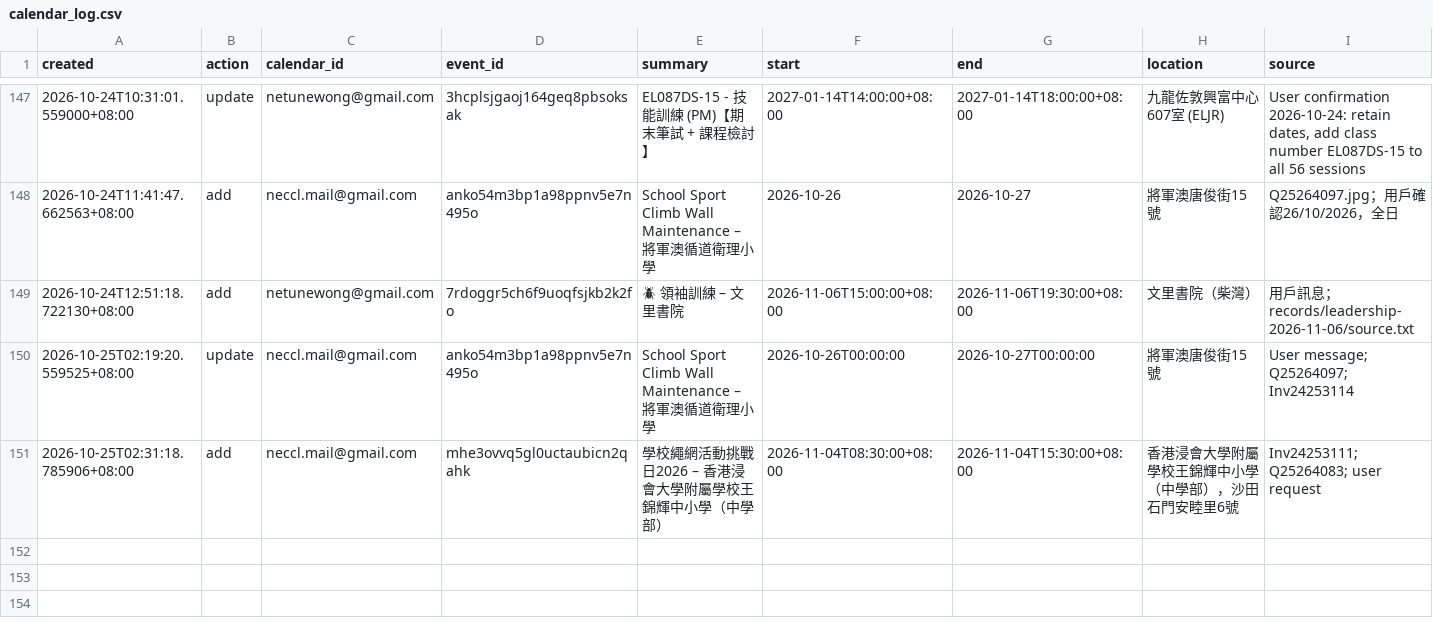
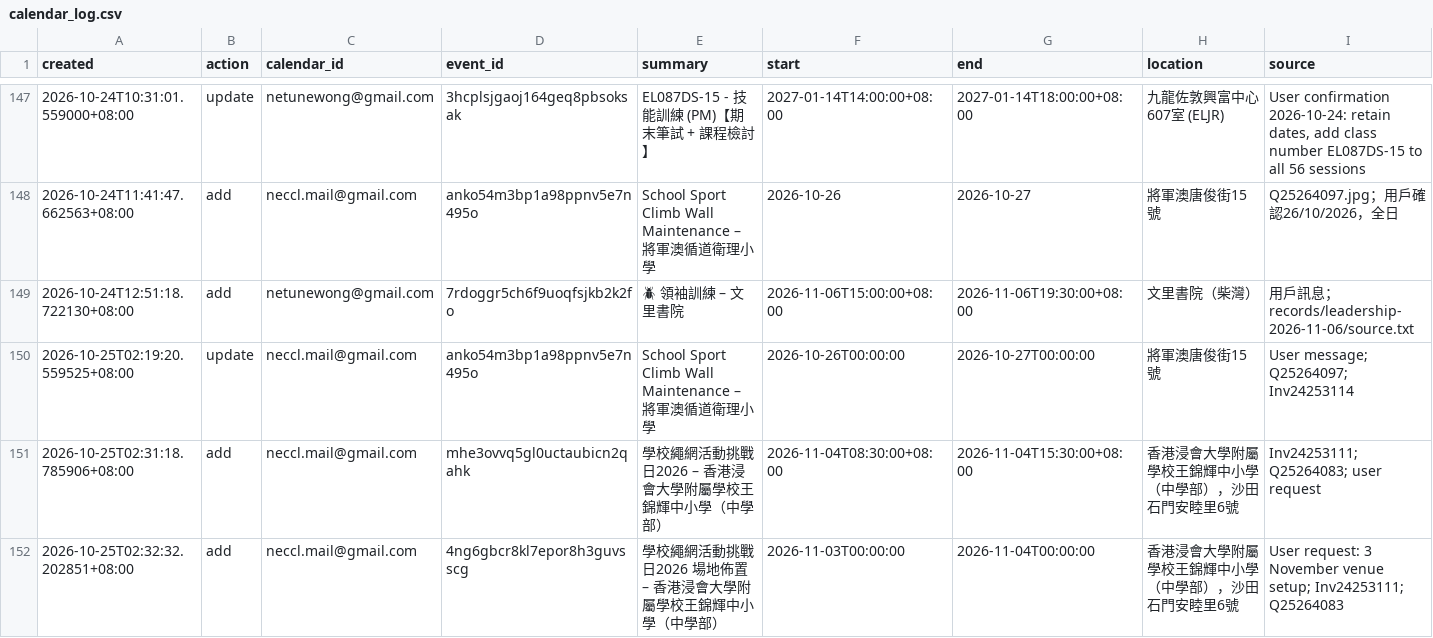
Before and after one commit to OttoWongAI/AutoCalendarEntry, a CSV file: records/calendar_log.csv, drawn as a sheet; only a part is shown, gaps mark what is left out.

Commit message:
Calendar: add Wang Kam Fai venue setup 3 November all-day

```diff
--- a/records/calendar_log.csv
+++ b/records/calendar_log.csv
@@ -151 +151,2 @@ created,action,calendar_id,event_id,summary,start,end,location,source
 2026-10-25T02:31:18.785906+08:00,add,neccl.mail@gmail.com,mhe3ovvq5gl0uctaubicn2qahk,學校繩網活動挑戰日2026 – 香港浸會大學附屬學校王錦輝中小學（中學部）,2026-11-04T08:30:00+08:00,2026-11-04T15:30:00+08:00,香港浸會大學附屬學校王錦輝中小學（中學部），沙田石門安睦里6號,Inv24253111; Q25264083; user request
+2026-10-25T02:32:32.202851+08:00,add,neccl.mail@gmail.com,4ng6gbcr8kl7epor8h3guvsscg,學校繩網活動挑戰日2026 場地佈置 – 香港浸會大學附屬學校王錦輝中小學（中學部）,2026-11-03T00:00:00,2026-11-04T00:00:00,香港浸會大學附屬學校王錦輝中小學（中學部），沙田石門安睦里6號,User request: 3 November venue setup; Inv24253111; Q25264083
```
Also changed, not shown: 1 other file.
